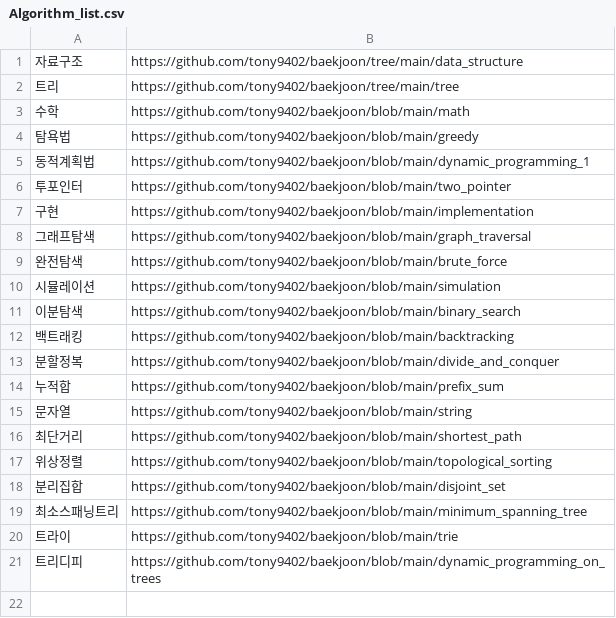
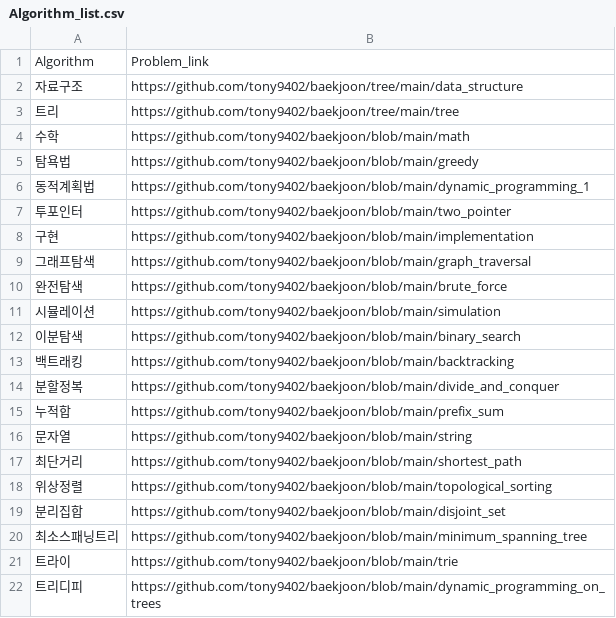
Before and after one commit to LikeAProPDA/BaekjoonCrawler, a CSV file: files/csv/Algorithm_list.csv, drawn as a sheet; the diff names each change by its address in the sheet, - before the commit and + after, or states it on an @@ line.

Commit message:
fix: link

```diff
--- a/files/csv/Algorithm_list.csv
+++ b/files/csv/Algorithm_list.csv
+row 1: Algorithm | Problem_link
```
Also changed, not shown: 2 other files.
